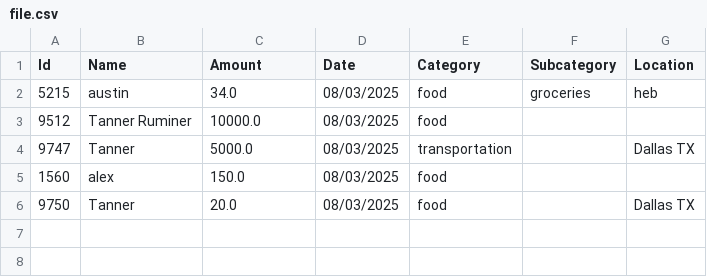
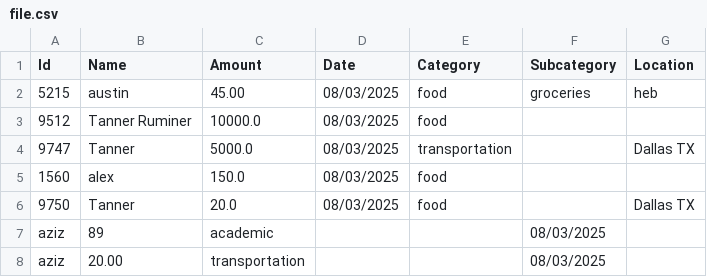
Before and after one commit to T-rummy/Transaction_group, a CSV file: file.csv, drawn as a sheet.

```diff
--- a/file.csv
+++ b/file.csv
@@ -1,3 +1,3 @@
 Id,Name,Amount,Date,Category,Subcategory,Location
-5215,austin,34.0,08/03/2025,food,groceries,heb
+5215,austin,45.00,08/03/2025,food,groceries,heb
 9512,Tanner Ruminer,10000.0,08/03/2025,food,,
@@ -6 +6,3 @@ Id,Name,Amount,Date,Category,Subcategory,Location
 9750,Tanner,20.0,08/03/2025,food,,Dallas TX
+aziz,89,academic,,,08/03/2025,
+aziz,20.00,transportation,,,08/03/2025,
```
Also changed, not shown: 6 other files.
